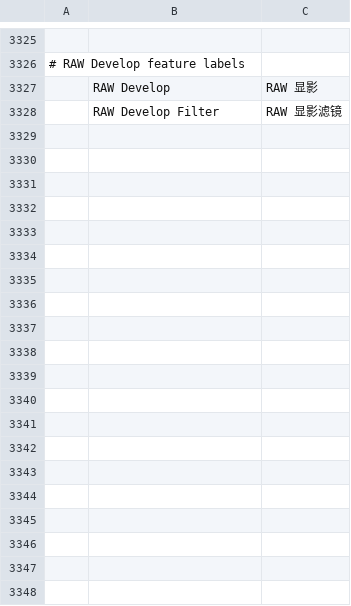
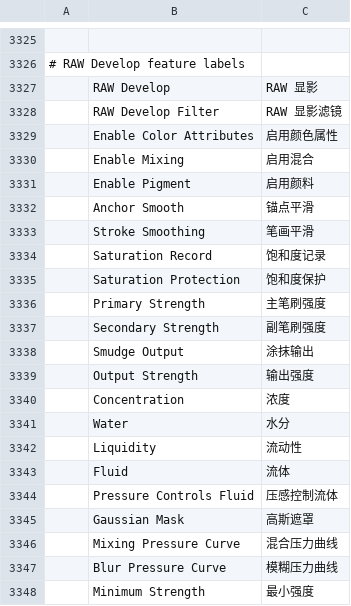
Before and after one commit to R19988088/sss.photocraft, a TSV file: crates/ui-egui/src/i18n/zh-hans.tsv, drawn as a sheet; only a part is shown, gaps mark what is left out; the diff covers the shown part only; the diff names each change by its address in the sheet, - before the commit and + after, or states it on an @@ line.

```diff
--- a/crates/ui-egui/src/i18n/zh-hans.tsv
+++ b/crates/ui-egui/src/i18n/zh-hans.tsv
+row 3329:  | Enable Color Attributes | 启用颜色属性
+row 3330:  | Enable Mixing | 启用混合
+row 3331:  | Enable Pigment | 启用颜料
+row 3332:  | Anchor Smooth | 锚点平滑
+row 3333:  | Stroke Smoothing | 笔画平滑
+row 3334:  | Saturation Record | 饱和度记录
+row 3335:  | Saturation Protection | 饱和度保护
+row 3336:  | Primary Strength | 主笔刷强度
+row 3337:  | Secondary Strength | 副笔刷强度
+row 3338:  | Smudge Output | 涂抹输出
+row 3339:  | Output Strength | 输出强度
+row 3340:  | Concentration | 浓度
+row 3341:  | Water | 水分
+row 3342:  | Liquidity | 流动性
+row 3343:  | Fluid | 流体
+row 3344:  | Pressure Controls Fluid | 压感控制流体
+row 3345:  | Gaussian Mask | 高斯遮罩
+row 3346:  | Mixing Pressure Curve | 混合压力曲线
+row 3347:  | Blur Pressure Curve | 模糊压力曲线
+row 3348:  | Minimum Strength | 最小强度
```
Also changed, not shown: 53 added rows elsewhere in this file, 27 other files.
